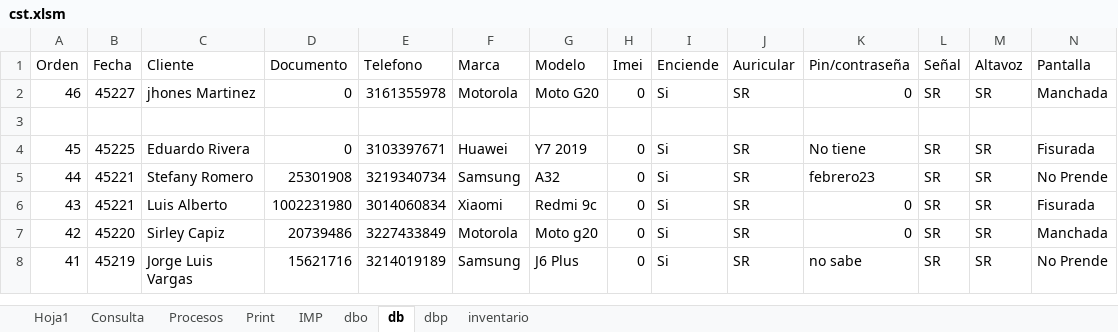
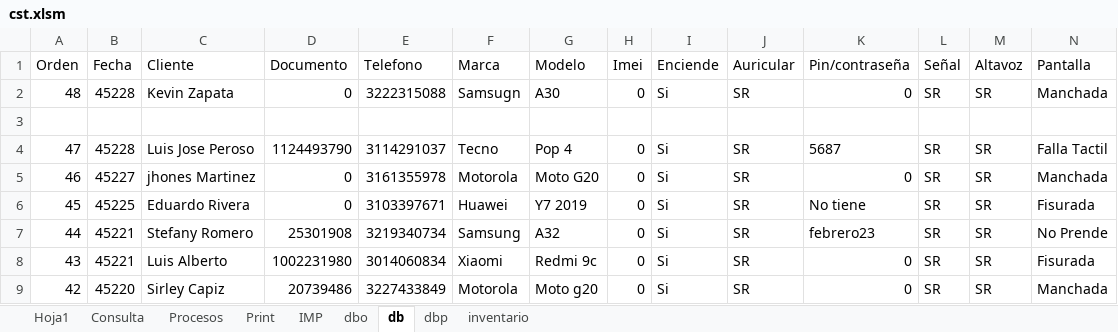
Before and after one commit to armandLizarazo/gtech, an Excel workbook: jonathan/cst.xlsm, sheet db, drawn as a sheet; only a part is shown; the shorter side is filled out with more unchanged rows; values as stored, in another font and other column widths than the file's, no borders; table styles not drawn; rows hold the shown columns only; the diff names each change by its address in the sheet, - before the commit and + after, or states it on an @@ line.

Commit message:
Cierre total 2023-1029

```diff
--- a/jonathan/cst.xlsm (sheet db)
+++ b/jonathan/cst.xlsm (sheet db)
+row 2: 48 | 45228 | Kevin Zapata | 0 | 3222315088 | Samsugn | A30 | 0 | Si | SR | 0 | SR | SR | Manchada
+row 4: 47 | 45228 | Luis Jose Peroso | 1124493790 | 3114291037 | Tecno | Pop 4 | 0 | Si | SR | 5687 | SR | SR | Falla Tactil
```
Also changed, not shown: sheet Hoja1, sheet Print, sheet Procesos, 2 other files.
